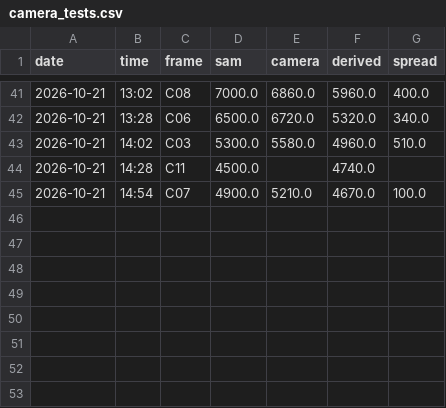
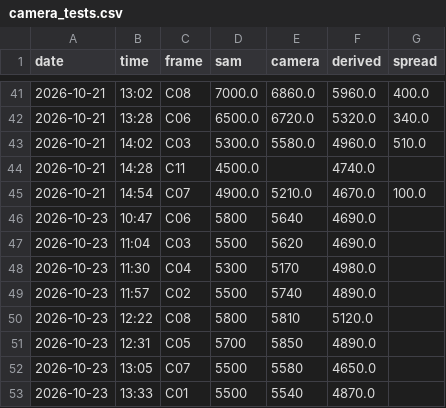
Before and after one commit to aukaka-9898/kula-today, a CSV file: docs/camera_tests.csv, drawn as a sheet; only a part is shown, gaps mark what is left out; the diff names each change by its address in the sheet, - before the commit and + after, or states it on an @@ line.

```diff
--- a/docs/camera_tests.csv
+++ b/docs/camera_tests.csv
+row 46: 2026-10-23 | 10:47 | C06 | 5800 | 5640 | 4690.0
+row 47: 2026-10-23 | 11:04 | C03 | 5500 | 5620 | 4690.0
+row 48: 2026-10-23 | 11:30 | C04 | 5300 | 5170 | 4980.0
+row 49: 2026-10-23 | 11:57 | C02 | 5500 | 5740 | 4890.0
+row 50: 2026-10-23 | 12:22 | C08 | 5800 | 5810 | 5120.0
+row 51: 2026-10-23 | 12:31 | C05 | 5700 | 5850 | 4890.0
+row 52: 2026-10-23 | 13:05 | C07 | 5500 | 5580 | 4650.0
+row 53: 2026-10-23 | 13:33 | C01 | 5500 | 5540 | 4870.0
```
